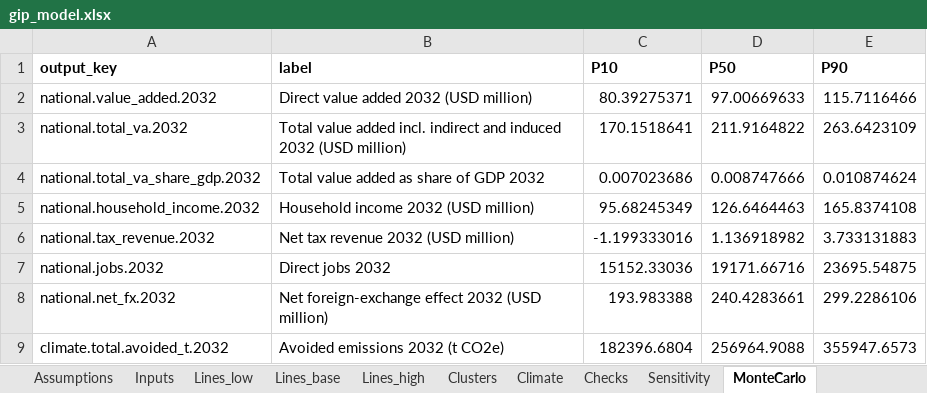
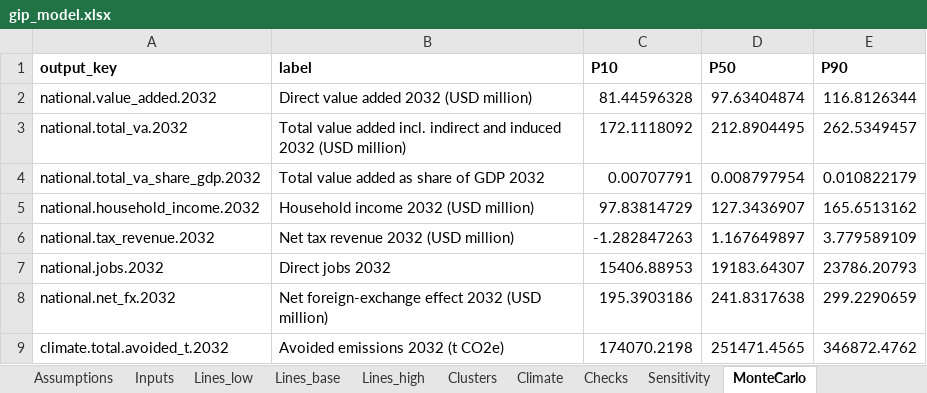
Before and after one commit to hassanmumin-collab/Somalia-Green-Industrial-Policy, an Excel workbook: model/outputs/gip_model.xlsx, sheet MonteCarlo, drawn as a sheet; values as stored, in another font and other column widths than the file's, no borders; the diff names each change by its address in the sheet, - before the commit and + after, or states it on an @@ line.

```diff
--- a/model/outputs/gip_model.xlsx (sheet MonteCarlo)
+++ b/model/outputs/gip_model.xlsx (sheet MonteCarlo)
-C2 (P10): 80.39275371
+C2 (P10): 81.44596328
-D2 (P50): 97.00669633
+D2 (P50): 97.63404874
-E2 (P90): 115.7116466
+E2 (P90): 116.8126344
-C3 (P10): 170.1518641
+C3 (P10): 172.1118092
-D3 (P50): 211.9164822
+D3 (P50): 212.8904495
-E3 (P90): 263.6423109
+E3 (P90): 262.5349457
-C4 (P10): 0.007023686
+C4 (P10): 0.00707791
-D4 (P50): 0.008747666
+D4 (P50): 0.008797954
-E4 (P90): 0.010874624
+E4 (P90): 0.010822179
-C5 (P10): 95.68245349
+C5 (P10): 97.83814729
-D5 (P50): 126.6464463
+D5 (P50): 127.3436907
-E5 (P90): 165.8374108
+E5 (P90): 165.6513162
-C6 (P10): -1.199333016
+C6 (P10): -1.282847263
-D6 (P50): 1.136918982
+D6 (P50): 1.167649897
-E6 (P90): 3.733131883
+E6 (P90): 3.779589109
-C7 (P10): 15152.33036
+C7 (P10): 15406.88953
-D7 (P50): 19171.66716
+D7 (P50): 19183.64307
-E7 (P90): 23695.54875
+E7 (P90): 23786.20793
-C8 (P10): 193.983388
+C8 (P10): 195.3903186
-D8 (P50): 240.4283661
+D8 (P50): 241.8317638
-E8 (P90): 299.2286106
+E8 (P90): 299.2290659
-C9 (P10): 182396.6804
+C9 (P10): 174070.2198
-D9 (P50): 256964.9088
+D9 (P50): 251471.4565
-E9 (P90): 355947.6573
+E9 (P90): 346872.4762
```
Also changed, not shown: sheet Sensitivity, sheet Assumptions, sheet Inputs, sheet Climate, 31 other files.
